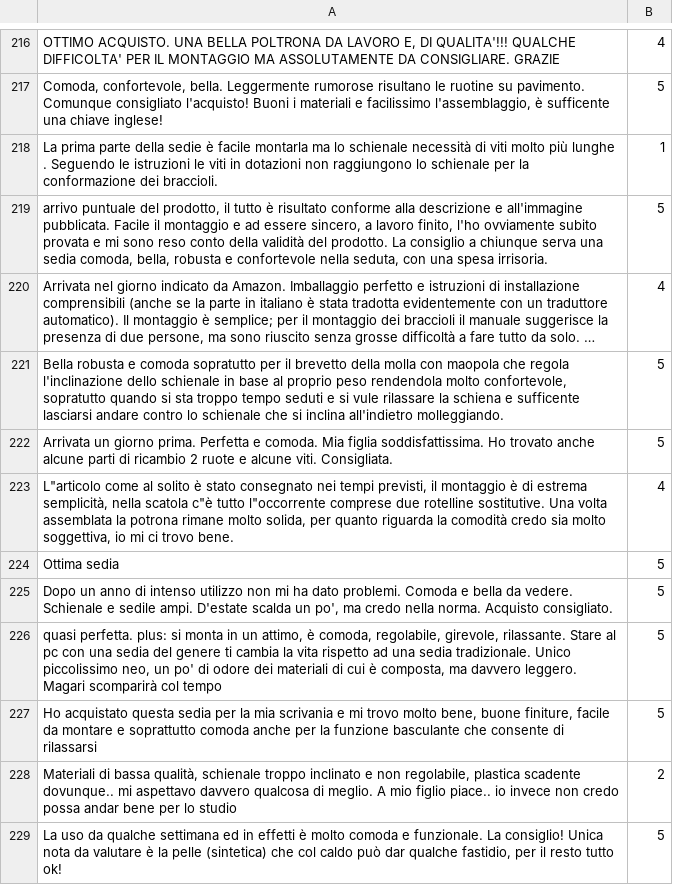
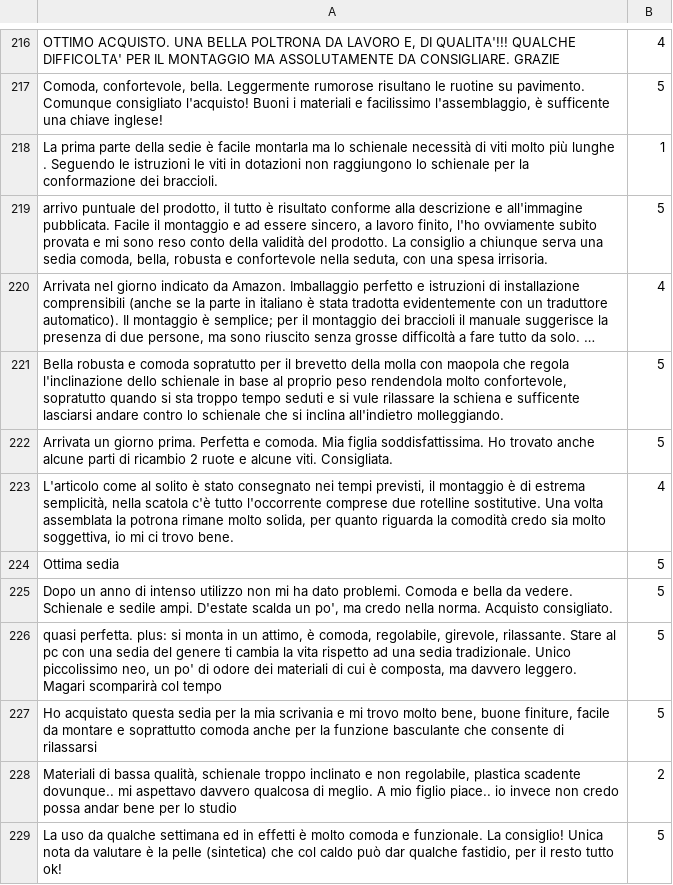
Before and after one commit to eladi96/sentItanalysis, a TSV file: files/amazon-reviews.tsv, drawn as a sheet; only a part is shown, gaps mark what is left out; long unchanged cells end in ….

```diff
--- a/files/amazon-reviews.tsv
+++ b/files/amazon-reviews.tsv
@@ -222,3 +222,3 @@
 "Arrivata un giorno prima. Perfetta e comoda. Mia figlia soddisfattissima.  Ho trovato anche alcune parti di ricambio 2 ruote e alcune viti. Consigliata."	5
-"L""articolo come al solito è stato consegnato nei tempi previsti, il montaggio è di estrema semplicità, nella scatola c""è tutto l""occorrente comprese due rotelline sostitutive. Una volta assemblata la potrona rimane molto solida, per quanto riguarda la comodità credo sia molto soggettiva, io mi ci trovo bene."	4
+"L'articolo come al solito è stato consegnato nei tempi previsti, il montaggio è di estrema semplicità, nella scatola c'è tutto l'occorrente comprese due rotelline sostitutive. Una volta assemblata la potrona rimane molto solida, per quanto riguarda la comodità credo sia molto soggettiva, io mi ci trovo bene."	4
 "Ottima sedia"	5
```
Also changed, not shown: 5 other files.
